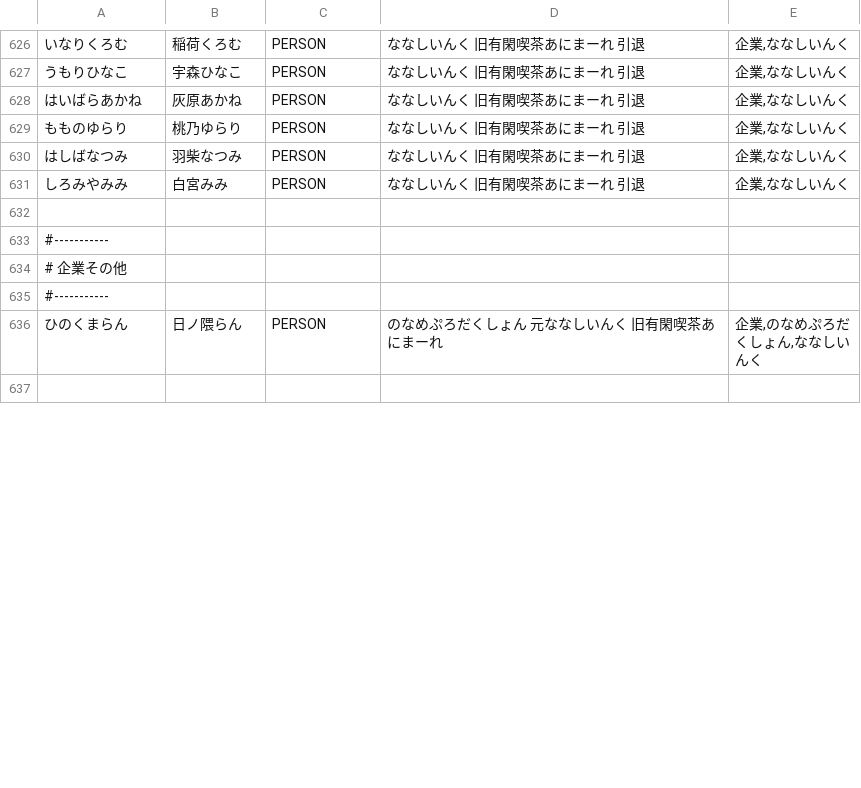
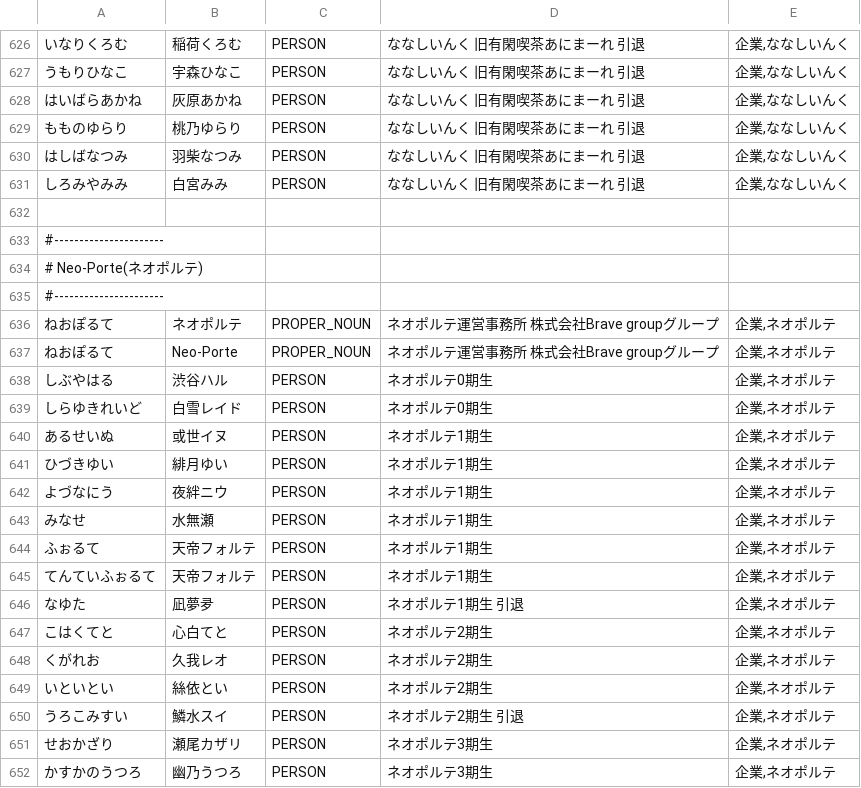
Before and after one commit to zolon-dev/ZLex, a TSV file: data/vtuber.tsv, drawn as a sheet; only a part is shown, gaps mark what is left out; the shorter side is filled out with more unchanged rows; the diff covers the shown part only.

Commit message:
ネオポルテ追加

```diff
--- a/data/vtuber.tsv
+++ b/data/vtuber.tsv
@@ -632 +632,21 @@
 
+#----------------------
+# Neo-Porte(ネオポルテ)
+#----------------------
+ねおぽるて	ネオポルテ	PROPER_NOUN	ネオポルテ運営事務所 株式会社Brave groupグループ	企業,ネオポルテ
+ねおぽるて	Neo-Porte	PROPER_NOUN	ネオポルテ運営事務所 株式会社Brave groupグループ	企業,ネオポルテ
+しぶやはる	渋谷ハル	PERSON	ネオポルテ0期生	企業,ネオポルテ
+しらゆきれいど	白雪レイド	PERSON	ネオポルテ0期生	企業,ネオポルテ
+あるせいぬ	或世イヌ	PERSON	ネオポルテ1期生	企業,ネオポルテ
+ひづきゆい	緋月ゆい	PERSON	ネオポルテ1期生	企業,ネオポルテ
+よづなにう	夜絆ニウ	PERSON	ネオポルテ1期生	企業,ネオポルテ
+みなせ	水無瀬	PERSON	ネオポルテ1期生	企業,ネオポルテ
+ふぉるて	天帝フォルテ	PERSON	ネオポルテ1期生	企業,ネオポルテ
+てんていふぉるて	天帝フォルテ	PERSON	ネオポルテ1期生	企業,ネオポルテ
+なゆた	凪夢夛	PERSON	ネオポルテ1期生 引退	企業,ネオポルテ
+こはくてと	心白てと	PERSON	ネオポルテ2期生	企業,ネオポルテ
+くがれお	久我レオ	PERSON	ネオポルテ2期生	企業,ネオポルテ
+いといとい	絲依とい	PERSON	ネオポルテ2期生	企業,ネオポルテ
+うろこみすい	鱗水スイ	PERSON	ネオポルテ2期生 引退	企業,ネオポルテ
+せおかざり	瀬尾カザリ	PERSON	ネオポルテ3期生	企業,ネオポルテ
+かすかのうつろ	幽乃うつろ	PERSON	ネオポルテ3期生	企業,ネオポルテ
```
Also changed, not shown: 11 added rows and 2 edited cells elsewhere in this file.
